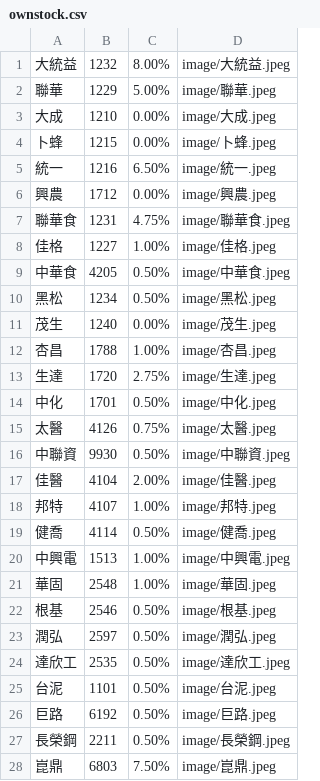
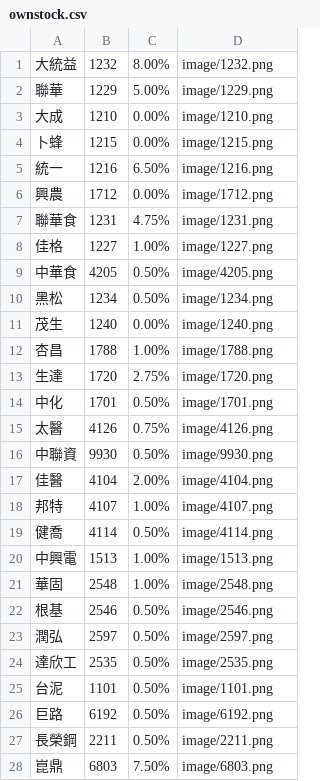
Before and after one commit to biung-od/personal, a CSV file: ownstock.csv, drawn as a sheet; only a part is shown; the diff covers the shown part only.

Commit message:
Add files via upload

```diff
--- a/ownstock.csv
+++ b/ownstock.csv
@@ -1,28 +1,28 @@
-大統益,1232,8.00%,image/大統益.jpeg
-聯華,1229,5.00%,image/聯華.jpeg
-大成,1210,0.00%,image/大成.jpeg
-卜蜂,1215,0.00%,image/卜蜂.jpeg
-統一,1216,6.50%,image/統一.jpeg
-興農,1712,0.00%,image/興農.jpeg
-聯華食,1231,4.75%,image/聯華食.jpeg
-佳格,1227,1.00%,image/佳格.jpeg
-中華食,4205,0.50%,image/中華食.jpeg
-黑松,1234,0.50%,image/黑松.jpeg
-茂生,1240,0.00%,image/茂生.jpeg
-杏昌,1788,1.00%,image/杏昌.jpeg
-生達,1720,2.75%,image/生達.jpeg
-中化,1701,0.50%,image/中化.jpeg
-太醫,4126,0.75%,image/太醫.jpeg
-中聯資,9930,0.50%,image/中聯資.jpeg
-佳醫,4104,2.00%,image/佳醫.jpeg
-邦特,4107,1.00%,image/邦特.jpeg
-健喬,4114,0.50%,image/健喬.jpeg
-中興電,1513,1.00%,image/中興電.jpeg
-華固,2548,1.00%,image/華固.jpeg
-根基,2546,0.50%,image/根基.jpeg
-潤弘,2597,0.50%,image/潤弘.jpeg
-達欣工,2535,0.50%,image/達欣工.jpeg
-台泥,1101,0.50%,image/台泥.jpeg
-巨路,6192,0.50%,image/巨路.jpeg
-長榮鋼,2211,0.50%,image/長榮鋼.jpeg
-崑鼎,6803,7.50%,image/崑鼎.jpeg
+大統益,1232,8.00%,image/1232.png
+聯華,1229,5.00%,image/1229.png
+大成,1210,0.00%,image/1210.png
+卜蜂,1215,0.00%,image/1215.png
+統一,1216,6.50%,image/1216.png
+興農,1712,0.00%,image/1712.png
+聯華食,1231,4.75%,image/1231.png
+佳格,1227,1.00%,image/1227.png
+中華食,4205,0.50%,image/4205.png
+黑松,1234,0.50%,image/1234.png
+茂生,1240,0.00%,image/1240.png
+杏昌,1788,1.00%,image/1788.png
+生達,1720,2.75%,image/1720.png
+中化,1701,0.50%,image/1701.png
+太醫,4126,0.75%,image/4126.png
+中聯資,9930,0.50%,image/9930.png
+佳醫,4104,2.00%,image/4104.png
+邦特,4107,1.00%,image/4107.png
+健喬,4114,0.50%,image/4114.png
+中興電,1513,1.00%,image/1513.png
+華固,2548,1.00%,image/2548.png
+根基,2546,0.50%,image/2546.png
+潤弘,2597,0.50%,image/2597.png
+達欣工,2535,0.50%,image/2535.png
+台泥,1101,0.50%,image/1101.png
+巨路,6192,0.50%,image/6192.png
+長榮鋼,2211,0.50%,image/2211.png
+崑鼎,6803,7.50%,image/6803.png
```
Also changed, not shown: 69 edited cells elsewhere in this file.
